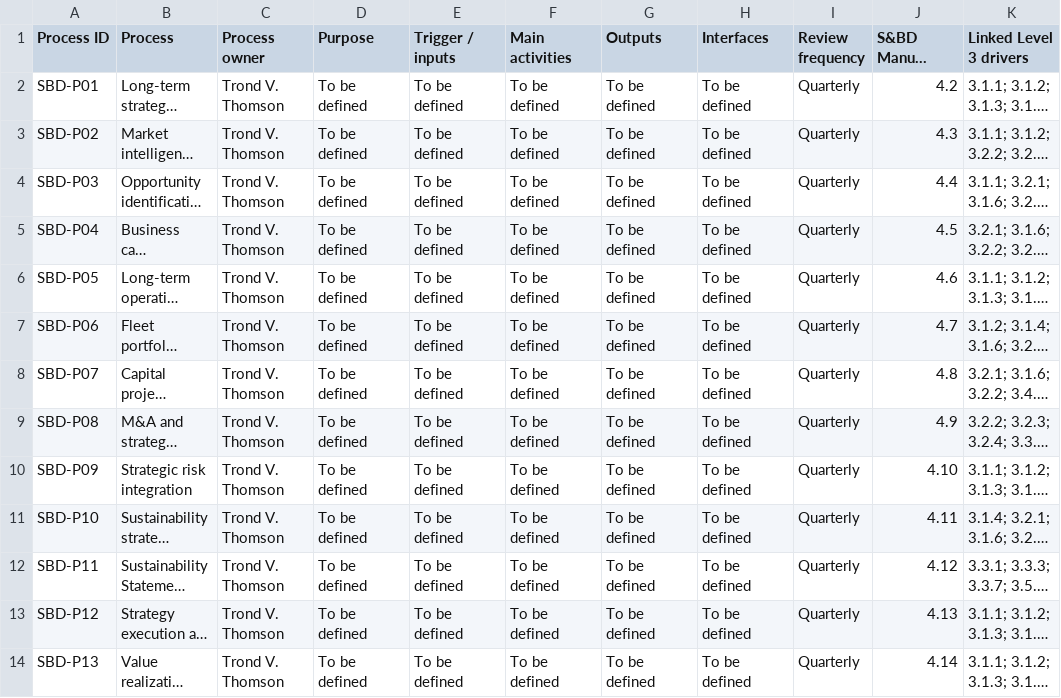
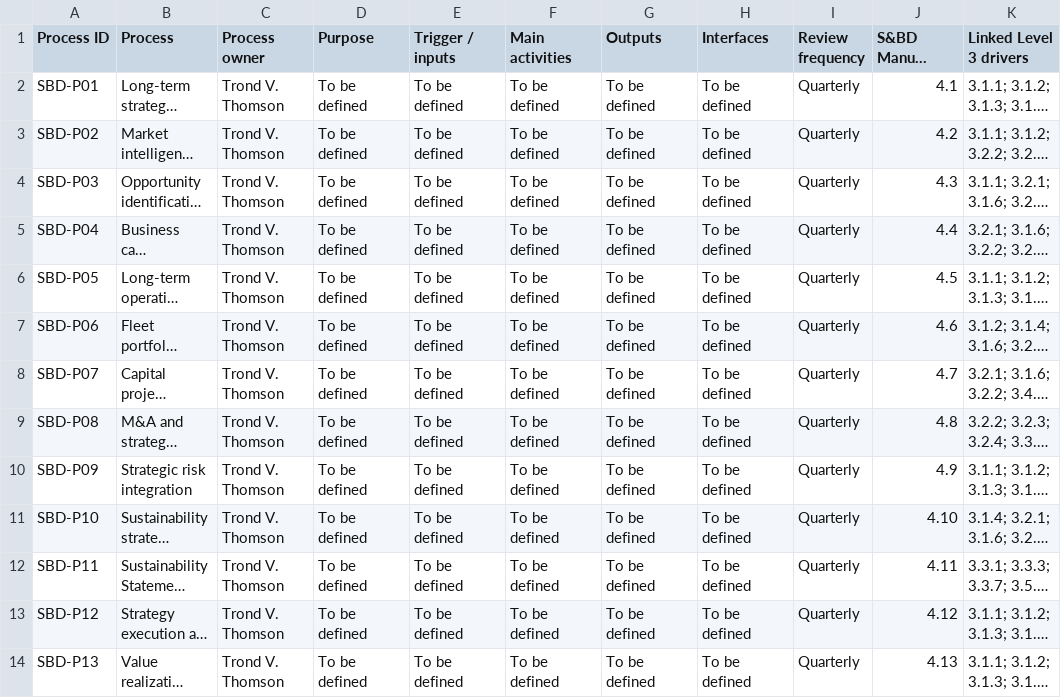
Before and after one commit to trondthomson-sudo/trident-IMERS, a CSV file: data/strategy_processes.csv, drawn as a sheet; long unchanged cells end in …; the diff names each change by its address in the sheet, - before the commit and + after, or states it on an @@ line.

Commit message:
IMERS: Roman numeral levels, IV-B risk process map, horizontal IV-A/IV-B views, coverage %, Legal processes, candidate drivers

```diff
--- a/data/strategy_processes.csv
+++ b/data/strategy_processes.csv
-J2 (S&BD Manual section): 4.2
+J2 (S&BD Manual section): 4.1
-J3 (S&BD Manual section): 4.3
+J3 (S&BD Manual section): 4.2
-J4 (S&BD Manual section): 4.4
+J4 (S&BD Manual section): 4.3
-J5 (S&BD Manual section): 4.5
+J5 (S&BD Manual section): 4.4
-J6 (S&BD Manual section): 4.6
+J6 (S&BD Manual section): 4.5
-J7 (S&BD Manual section): 4.7
+J7 (S&BD Manual section): 4.6
-J8 (S&BD Manual section): 4.8
+J8 (S&BD Manual section): 4.7
-J9 (S&BD Manual section): 4.9
+J9 (S&BD Manual section): 4.8
-J10 (S&BD Manual section): 4.10
+J10 (S&BD Manual section): 4.9
-J11 (S&BD Manual section): 4.11
+J11 (S&BD Manual section): 4.10
-J12 (S&BD Manual section): 4.12
+J12 (S&BD Manual section): 4.11
-J13 (S&BD Manual section): 4.13
+J13 (S&BD Manual section): 4.12
-J14 (S&BD Manual section): 4.14
+J14 (S&BD Manual section): 4.13
```
Also changed, not shown: 3 other files.
